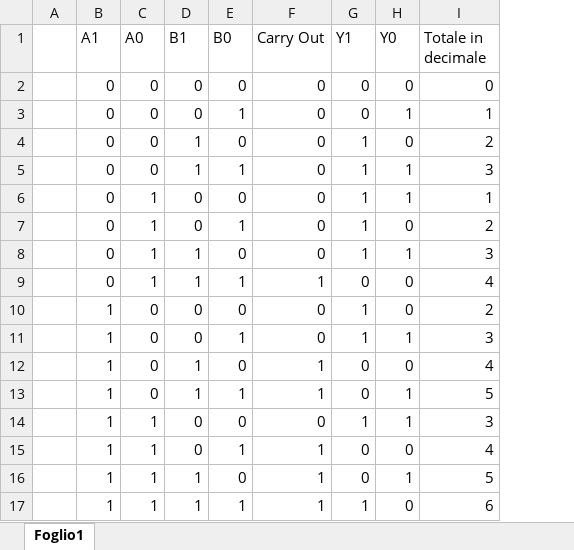
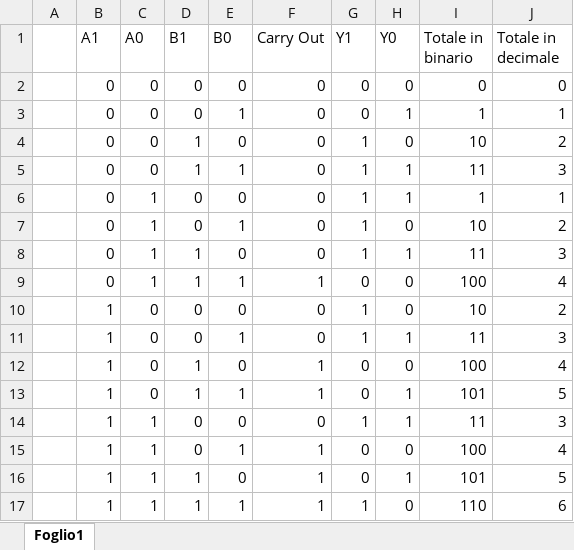
Before and after one commit to carloradice/IILTSpice, an Excel workbook: input_signal_table.xlsx, sheet Foglio1, drawn as a sheet; values as stored, in another font and other column widths than the file's, no borders; table styles not drawn; the diff names each change by its address in the sheet, - before the commit and + after, or states it on an @@ line.

Commit message:
aggiunta una colonna nella tabella

```diff
--- a/input_signal_table.xlsx (sheet Foglio1)
+++ b/input_signal_table.xlsx (sheet Foglio1)
+column I (Totale in binario), rows 2-17: 0 | 1 | 10 | 11 | 1 | 10 | 11 | 100 | 10 | 11 | 100 | 101 | 11 | 100 | 101 | 110
```
